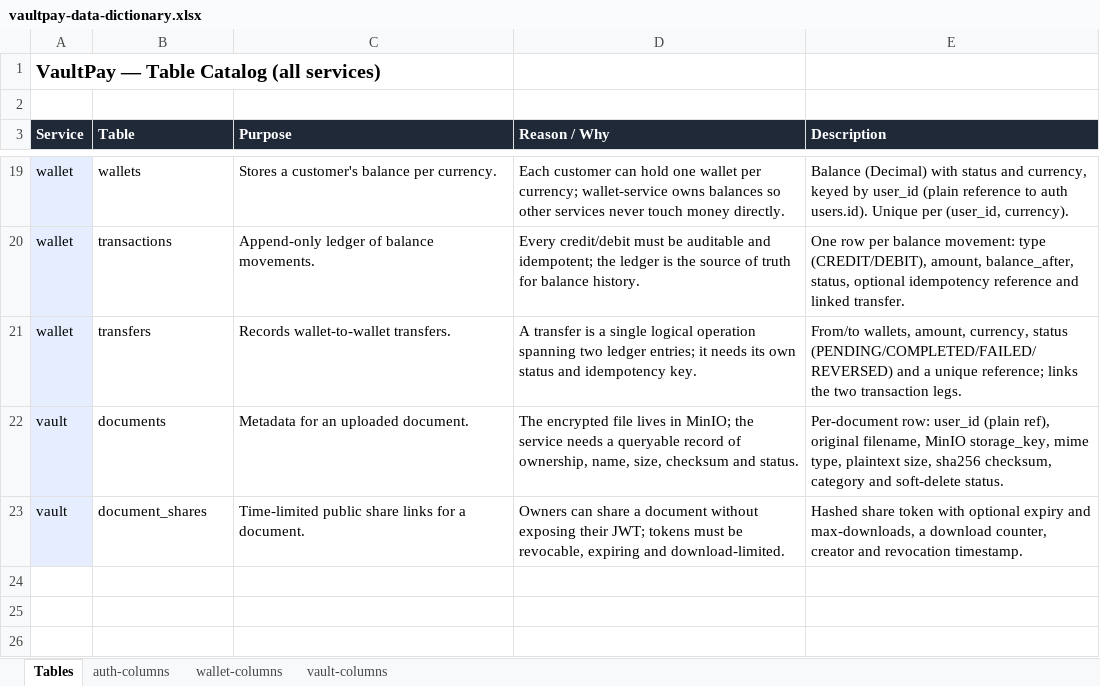
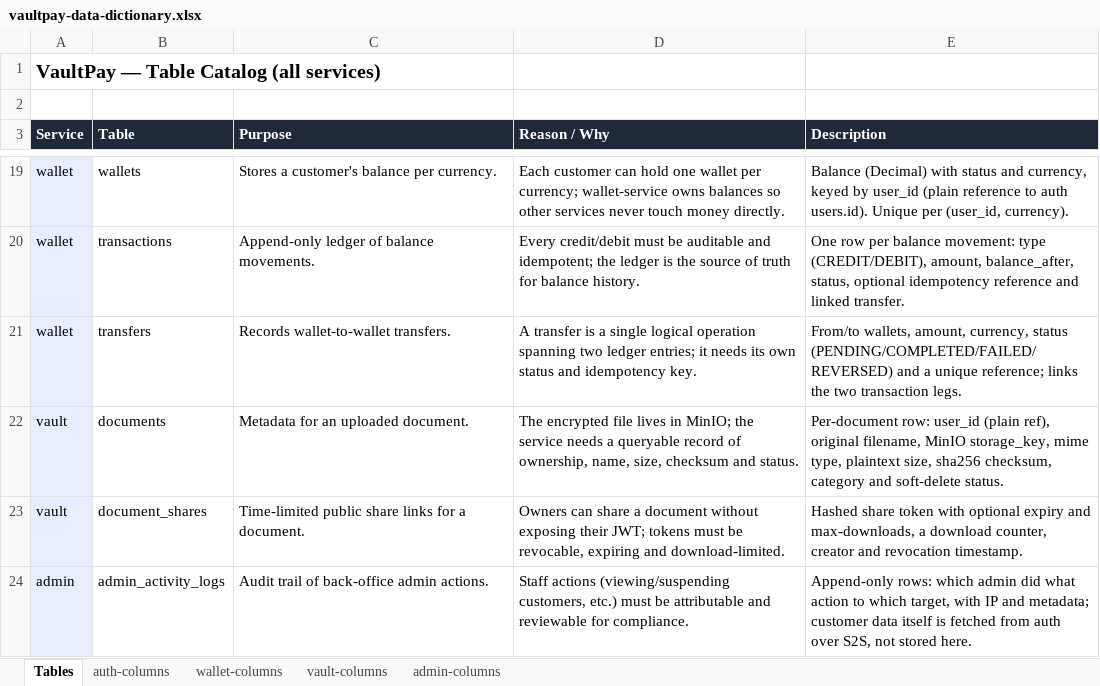
Before and after one commit to salmanthodge/vaultpay-auth, an Excel workbook: .claude/docs/vaultpay-data-dictionary.xlsx, sheet Tables, drawn as a sheet; only a part is shown, gaps mark what is left out; values as stored, in another font and other column widths than the file's, no borders; the diff names each change by its address in the sheet, - before the commit and + after, or states it on an @@ line.

Commit message:
docs(auth): sync data dictionary to 21 tables (+admin)

```diff
--- a/.claude/docs/vaultpay-data-dictionary.xlsx (sheet Tables)
+++ b/.claude/docs/vaultpay-data-dictionary.xlsx (sheet Tables)
+sheet tab: admin-columns
+row 24: admin | admin_activity_logs | Audit trail of back-office admin actions. | Staff actions (viewing/suspending customers, etc.) must be attributable and reviewable for compliance. | Append-only rows: which admin did what action to which target, with IP and metadata; customer data itself is fetched from auth over S2S, not stored here.
```
Also changed, not shown: 1 other file.
